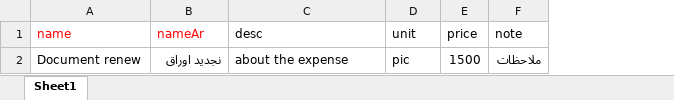
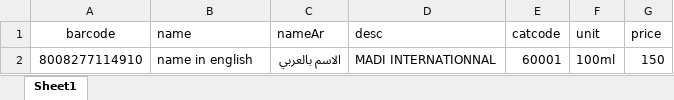
Before and after one commit to emadjumaah/jadwal-releases, an Excel workbook: expenses.xlsx, sheet Sheet1, drawn as a sheet; values as stored, in another font and other column widths than the file's, no borders; removed rows and columns are numbered as before the commit, all else as after; the diff names each change by its address in the sheet, - before the commit and + after, or states it on an @@ line.

```diff
--- a/expenses.xlsx (sheet Sheet1)
+++ b/expenses.xlsx (sheet Sheet1)
+column A (barcode), empty
+column E (catcode), empty
-column F (note), empty
-B1:C1 text colour: #FF0000
+B1:C1 text colour: black
-row 2: Document renew | نجديد اوراق | about the expense | pic | 1500 | ملاحظات
+row 2: 8008277114910 | name in english | الاسم بالعربي | MADI INTERNATIONNAL | 60001 | 100ml | 150
```
Also changed, not shown: customers.xlsx, products.xlsx, 5 other files.
